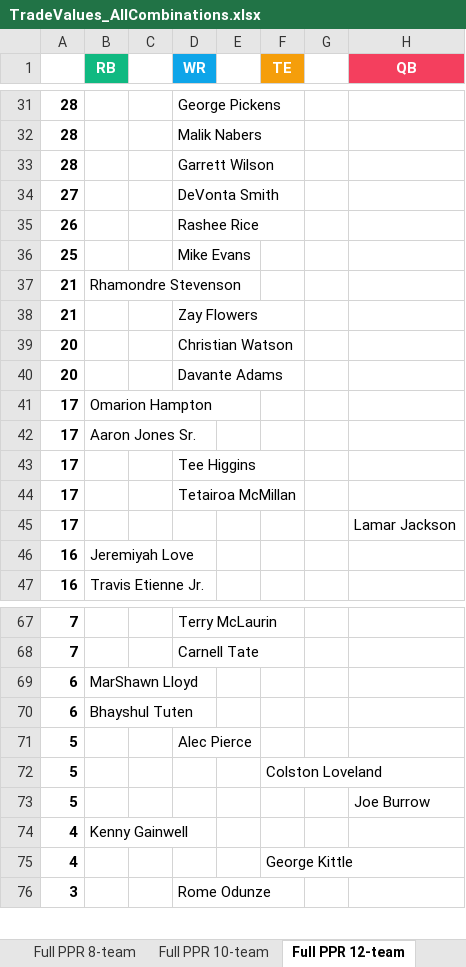
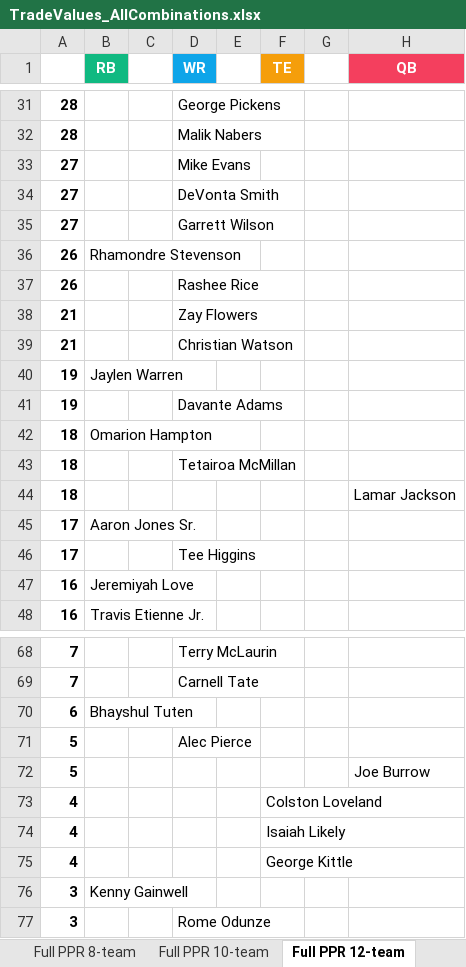
Before and after one commit to seoularpro/OddsVis, an Excel workbook: TradeValueSheets/TradeValues_AllCombinations.xlsx, sheet Full PPR 12-team, drawn as a sheet; only a part is shown, gaps mark what is left out; values as stored, in another font and other column widths than the file's, no borders; removed rows and columns are numbered as before the commit, all else as after; the diff covers the shown part only; the diff names each change by its address in the sheet, - before the commit and + after, or states it on an @@ line.

```diff
--- a/TradeValueSheets/TradeValues_AllCombinations.xlsx (sheet Full PPR 12-team)
+++ b/TradeValueSheets/TradeValues_AllCombinations.xlsx (sheet Full PPR 12-team)
-row 33: 28 |  |  | Garrett Wilson
+row 33: 27 |  |  | Mike Evans
+row 35: 27 |  |  | Garrett Wilson
+row 36: 26 | Rhamondre Stevenson
-row 36: 25 |  |  | Mike Evans
-row 37: 21 | Rhamondre Stevenson
-A39: 20
+A39: 21
-row 40: 20 |  |  | Davante Adams
-row 41: 17 | Omarion Hampton
+row 40: 19 | Jaylen Warren
+row 41: 19 |  |  | Davante Adams
+row 42: 18 | Omarion Hampton
+row 43: 18 |  |  | Tetairoa McMillan
+row 44: 18 |  |  |  |  |  |  | Lamar Jackson
-row 44: 17 |  |  | Tetairoa McMillan
-row 45: 17 |  |  |  |  |  |  | Lamar Jackson
-row 69: 6 | MarShawn Lloyd
-row 72: 5 |  |  |  |  | Colston Loveland
-B73 (RB): Kenny Gainwell
+B73 (RB): (empty)
-F73 (TE): (empty)
+F73 (TE): Colston Loveland
+row 74: 4 |  |  |  |  | Isaiah Likely
+row 76: 3 | Kenny Gainwell
```
Also changed, not shown: 9 added rows, 10 removed rows and 3 edited cells elsewhere in this sheet, sheet Full PPR 10-team, sheet Half PPR 12-team, sheet Half PPR 10-team, sheet Half PPR 8-team, sheet Standard 10-team, sheet Standard 12-team, 2 more sheets, TradeValueSheets/TradeValues_HalfPPR_10team.xlsx, TradeValueSheets/TradeValues_HalfPPR_12team.xlsx, 18 other files.
